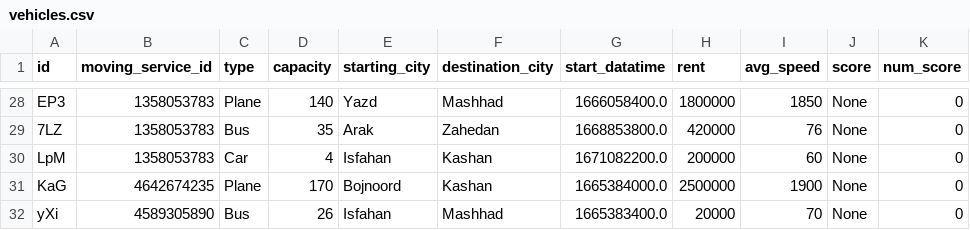
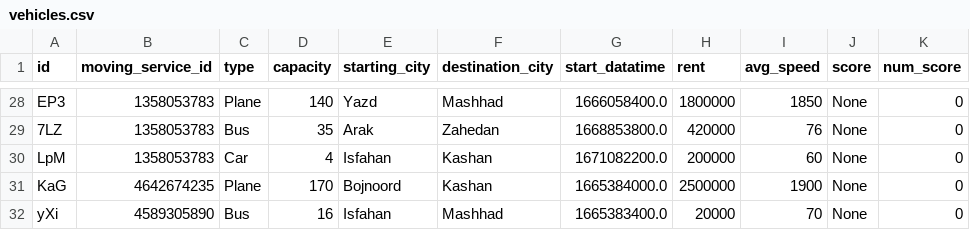
Before and after one commit to elsa199/Bootcamp3_python_Tourism-system, a CSV file: data/vehicles.csv, drawn as a sheet; only a part is shown, gaps mark what is left out.

```diff
--- a/data/vehicles.csv
+++ b/data/vehicles.csv
@@ -31,2 +31,2 @@ LpM,1358053783,Car,4,Isfahan,Kashan,1671082200.0,200000,60,None,0
 KaG,4642674235,Plane,170,Bojnoord,Kashan,1665384000.0,2500000,1900,None,0
-yXi,4589305890,Bus,26,Isfahan,Mashhad,1665383400.0,20000,70,None,0
+yXi,4589305890,Bus,16,Isfahan,Mashhad,1665383400.0,20000,70,None,0
```
Also changed, not shown: data/accounts.csv, data/residences.csv, 2 other files.
